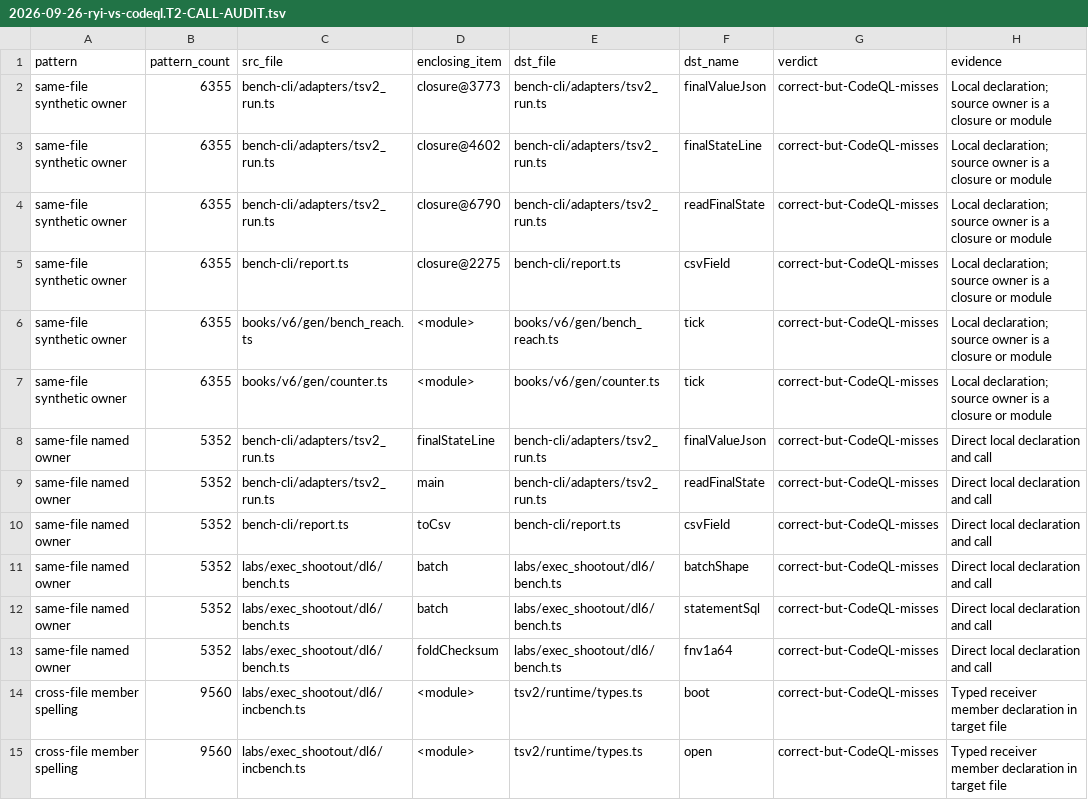
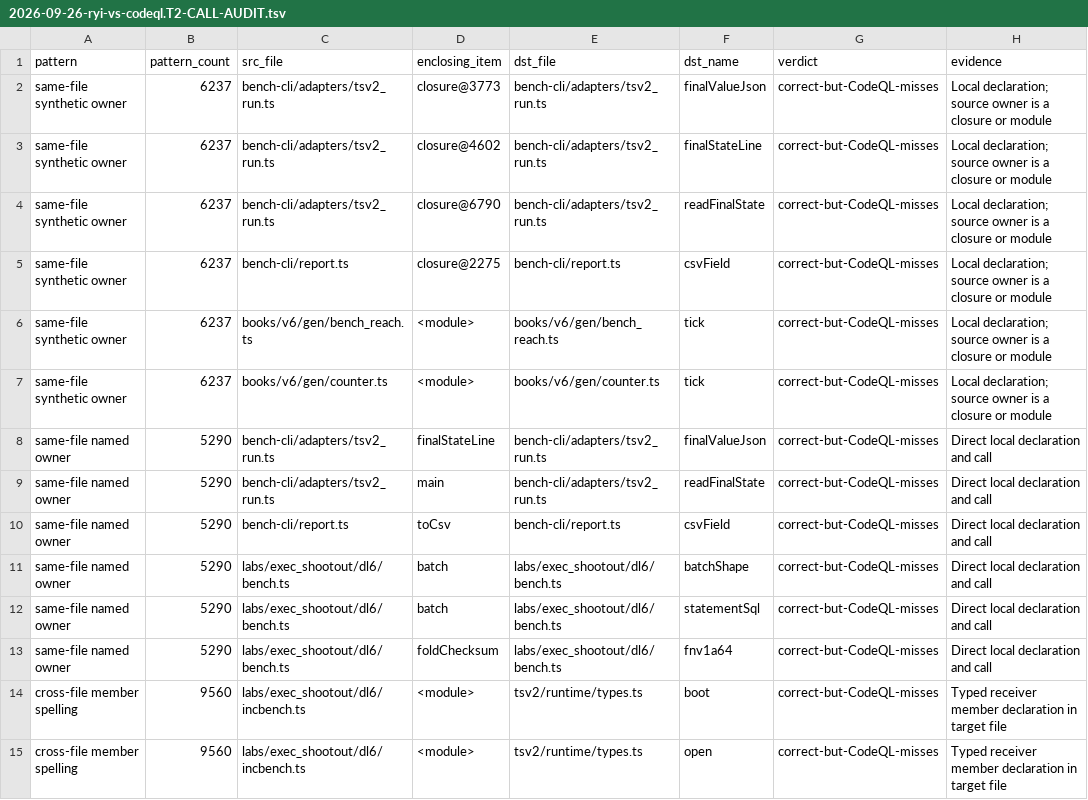
Before and after one commit to hafley66/hafley-rs, a TSV file: plans/2026-09-26-ryi-vs-codeql.T2-CALL-AUDIT.tsv, drawn as a sheet; only a part is shown.

```diff
--- a/plans/2026-09-26-ryi-vs-codeql.T2-CALL-AUDIT.tsv
+++ b/plans/2026-09-26-ryi-vs-codeql.T2-CALL-AUDIT.tsv
@@ -1,14 +1,14 @@
 pattern	pattern_count	src_file	enclosing_item	dst_file	dst_name	verdict	evidence
-same-file synthetic owner	6355	bench-cli/adapters/tsv2_run.ts	closure@3773	bench-cli/adapters/tsv2_run.ts	finalValueJson	correct-but-CodeQL-misses	Local declaration; source owner is a closure or module
-same-file synthetic owner	6355	bench-cli/adapters/tsv2_run.ts	closure@4602	bench-cli/adapters/tsv2_run.ts	finalStateLine	correct-but-CodeQL-misses	Local declaration; source owner is a closure or module
-same-file synthetic owner	6355	bench-cli/adapters/tsv2_run.ts	closure@6790	bench-cli/adapters/tsv2_run.ts	readFinalState	correct-but-CodeQL-misses	Local declaration; source owner is a closure or module
-same-file synthetic owner	6355	bench-cli/report.ts	closure@2275	bench-cli/report.ts	csvField	correct-but-CodeQL-misses	Local declaration; source owner is a closure or module
-same-file synthetic owner	6355	books/v6/gen/bench_reach.ts	<module>	books/v6/gen/bench_reach.ts	tick	correct-but-CodeQL-misses	Local declaration; source owner is a closure or module
-same-file synthetic owner	6355	books/v6/gen/counter.ts	<module>	books/v6/gen/counter.ts	tick	correct-but-CodeQL-misses	Local declaration; source owner is a closure or module
-same-file named owner	5352	bench-cli/adapters/tsv2_run.ts	finalStateLine	bench-cli/adapters/tsv2_run.ts	finalValueJson	correct-but-CodeQL-misses	Direct local declaration and call
-same-file named owner	5352	bench-cli/adapters/tsv2_run.ts	main	bench-cli/adapters/tsv2_run.ts	readFinalState	correct-but-CodeQL-misses	Direct local declaration and call
-same-file named owner	5352	bench-cli/report.ts	toCsv	bench-cli/report.ts	csvField	correct-but-CodeQL-misses	Direct local declaration and call
-same-file named owner	5352	labs/exec_shootout/dl6/bench.ts	batch	labs/exec_shootout/dl6/bench.ts	batchShape	correct-but-CodeQL-misses	Direct local declaration and call
-same-file named owner	5352	labs/exec_shootout/dl6/bench.ts	batch	labs/exec_shootout/dl6/bench.ts	statementSql	correct-but-CodeQL-misses	Direct local declaration and call
-same-file named owner	5352	labs/exec_shootout/dl6/bench.ts	foldChecksum	labs/exec_shootout/dl6/bench.ts	fnv1a64	correct-but-CodeQL-misses	Direct local declaration and call
+same-file synthetic owner	6237	bench-cli/adapters/tsv2_run.ts	closure@3773	bench-cli/adapters/tsv2_run.ts	finalValueJson	correct-but-CodeQL-misses	Local declaration; source owner is a closure or module
+same-file synthetic owner	6237	bench-cli/adapters/tsv2_run.ts	closure@4602	bench-cli/adapters/tsv2_run.ts	finalStateLine	correct-but-CodeQL-misses	Local declaration; source owner is a closure or module
+same-file synthetic owner	6237	bench-cli/adapters/tsv2_run.ts	closure@6790	bench-cli/adapters/tsv2_run.ts	readFinalState	correct-but-CodeQL-misses	Local declaration; source owner is a closure or module
+same-file synthetic owner	6237	bench-cli/report.ts	closure@2275	bench-cli/report.ts	csvField	correct-but-CodeQL-misses	Local declaration; source owner is a closure or module
+same-file synthetic owner	6237	books/v6/gen/bench_reach.ts	<module>	books/v6/gen/bench_reach.ts	tick	correct-but-CodeQL-misses	Local declaration; source owner is a closure or module
+same-file synthetic owner	6237	books/v6/gen/counter.ts	<module>	books/v6/gen/counter.ts	tick	correct-but-CodeQL-misses	Local declaration; source owner is a closure or module
+same-file named owner	5290	bench-cli/adapters/tsv2_run.ts	finalStateLine	bench-cli/adapters/tsv2_run.ts	finalValueJson	correct-but-CodeQL-misses	Direct local declaration and call
+same-file named owner	5290	bench-cli/adapters/tsv2_run.ts	main	bench-cli/adapters/tsv2_run.ts	readFinalState	correct-but-CodeQL-misses	Direct local declaration and call
+same-file named owner	5290	bench-cli/report.ts	toCsv	bench-cli/report.ts	csvField	correct-but-CodeQL-misses	Direct local declaration and call
+same-file named owner	5290	labs/exec_shootout/dl6/bench.ts	batch	labs/exec_shootout/dl6/bench.ts	batchShape	correct-but-CodeQL-misses	Direct local declaration and call
+same-file named owner	5290	labs/exec_shootout/dl6/bench.ts	batch	labs/exec_shootout/dl6/bench.ts	statementSql	correct-but-CodeQL-misses	Direct local declaration and call
+same-file named owner	5290	labs/exec_shootout/dl6/bench.ts	foldChecksum	labs/exec_shootout/dl6/bench.ts	fnv1a64	correct-but-CodeQL-misses	Direct local declaration and call
 cross-file member spelling	9560	labs/exec_shootout/dl6/incbench.ts	<module>	tsv2/runtime/types.ts	boot	correct-but-CodeQL-misses	Typed receiver member declaration in target file
```
Also changed, not shown: 1 other file.
